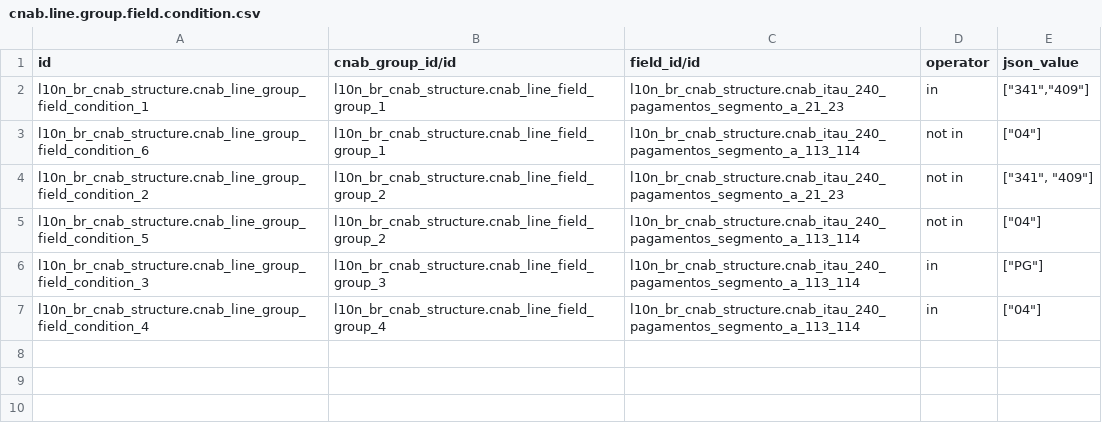
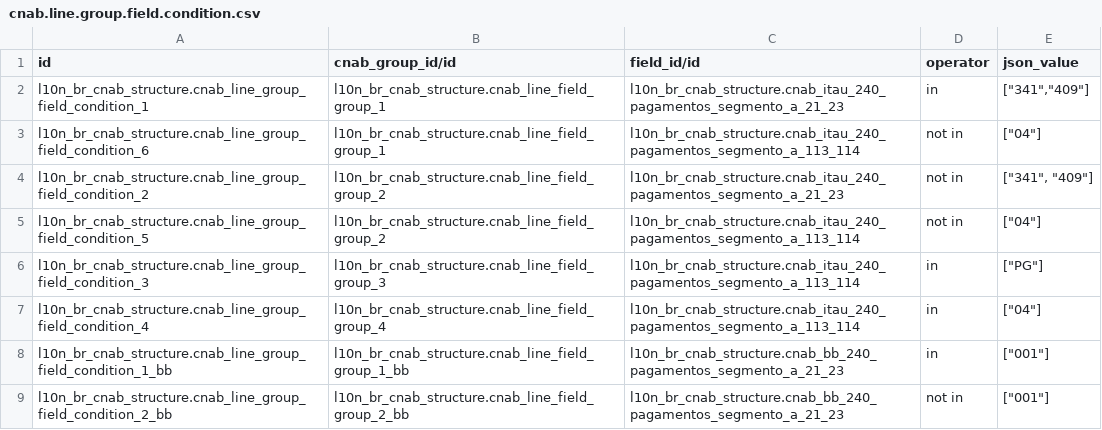
Before and after one commit to kmee/l10n-brazil, a CSV file: l10n_br_cnab_structure/data/cnab.line.group.field.condition.csv, drawn as a sheet; the diff names each change by its address in the sheet, - before the commit and + after, or states it on an @@ line.

```diff
--- a/l10n_br_cnab_structure/data/cnab.line.group.field.condition.csv
+++ b/l10n_br_cnab_structure/data/cnab.line.group.field.condition.csv
+row 8: l10n_br_cnab_structure.cnab_line_group_field_condition_1_bb | l10n_br_cnab_structure.cnab_line_field_group_1_bb | l10n_br_cnab_structure.cnab_bb_240_pagamentos_segmento_a_21_23 | in | ["001"]
+row 9: l10n_br_cnab_structure.cnab_line_group_field_condition_2_bb | l10n_br_cnab_structure.cnab_line_field_group_2_bb | l10n_br_cnab_structure.cnab_bb_240_pagamentos_segmento_a_21_23 | not in | ["001"]
```
Also changed, not shown: l10n_br_cnab_structure/data/cnab.line.field.group.csv, l10n_br_cnab_structure/data/cnab.payment.way.csv, 11 other files.
